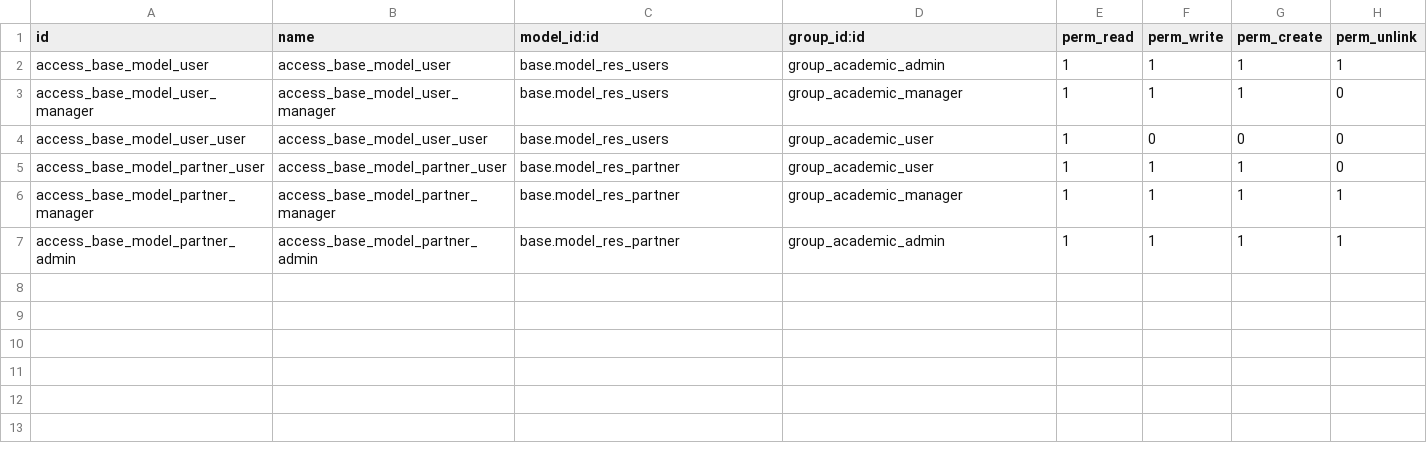
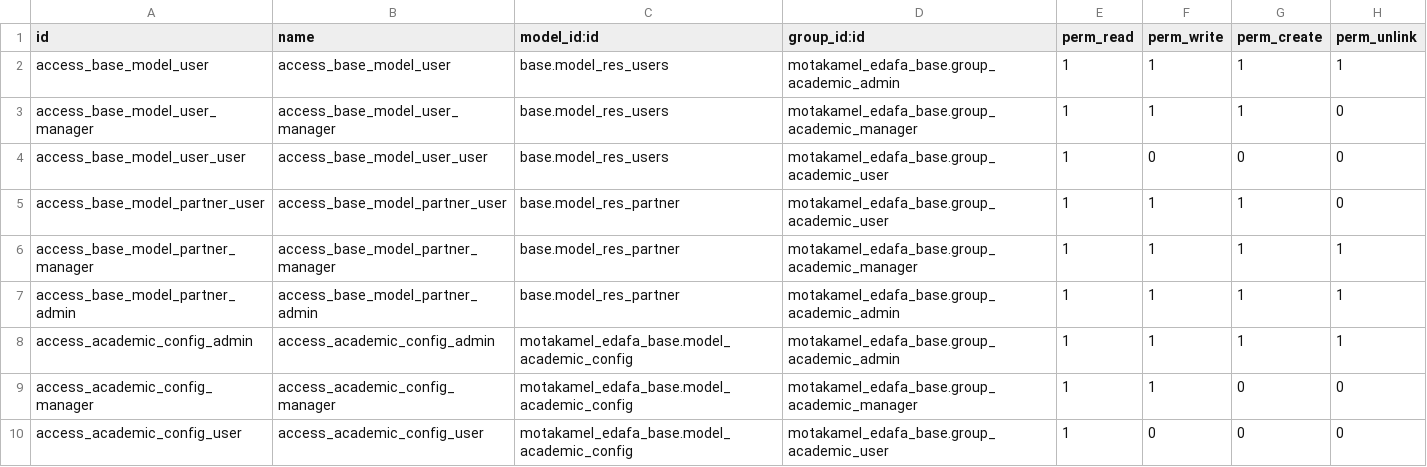
Before and after one commit to sabryyoussef/motakamel_edafa_project, a CSV file: motakamel_edafa_base/security/ir.model.access.csv, drawn as a sheet.

Commit message:
Fix Odoo module loading issues
- Reorder data files in manifest to load security groups before access rights
- Update CSV access rights to use fully qualified group references
- Add access rights for academic configuration model
- Fix module loading sequence to prevent 'No matching record found' errors

```diff
--- a/motakamel_edafa_base/security/ir.model.access.csv
+++ b/motakamel_edafa_base/security/ir.model.access.csv
@@ -1,7 +1,10 @@
 id,name,model_id:id,group_id:id,perm_read,perm_write,perm_create,perm_unlink
-access_base_model_user,access_base_model_user,base.model_res_users,group_academic_admin,1,1,1,1
-access_base_model_user_manager,access_base_model_user_manager,base.model_res_users,group_academic_manager,1,1,1,0
-access_base_model_user_user,access_base_model_user_user,base.model_res_users,group_academic_user,1,0,0,0
-access_base_model_partner_user,access_base_model_partner_user,base.model_res_partner,group_academic_user,1,1,1,0
-access_base_model_partner_manager,access_base_model_partner_manager,base.model_res_partner,group_academic_manager,1,1,1,1
-access_base_model_partner_admin,access_base_model_partner_admin,base.model_res_partner,group_academic_admin,1,1,1,1
+access_base_model_user,access_base_model_user,base.model_res_users,motakamel_edafa_base.group_academic_admin,1,1,1,1
+access_base_model_user_manager,access_base_model_user_manager,base.model_res_users,motakamel_edafa_base.group_academic_manager,1,1,1,0
+access_base_model_user_user,access_base_model_user_user,base.model_res_users,motakamel_edafa_base.group_academic_user,1,0,0,0
+access_base_model_partner_user,access_base_model_partner_user,base.model_res_partner,motakamel_edafa_base.group_academic_user,1,1,1,0
+access_base_model_partner_manager,access_base_model_partner_manager,base.model_res_partner,motakamel_edafa_base.group_academic_manager,1,1,1,1
+access_base_model_partner_admin,access_base_model_partner_admin,base.model_res_partner,motakamel_edafa_base.group_academic_admin,1,1,1,1
+access_academic_config_admin,access_academic_config_admin,motakamel_edafa_base.model_academic_config,motakamel_edafa_base.group_academic_admin,1,1,1,1
+access_academic_config_manager,access_academic_config_manager,motakamel_edafa_base.model_academic_config,motakamel_edafa_base.group_academic_manager,1,1,0,0
+access_academic_config_user,access_academic_config_user,motakamel_edafa_base.model_academic_config,motakamel_edafa_base.group_academic_user,1,0,0,0
```
Also changed, not shown: 1 other file.
